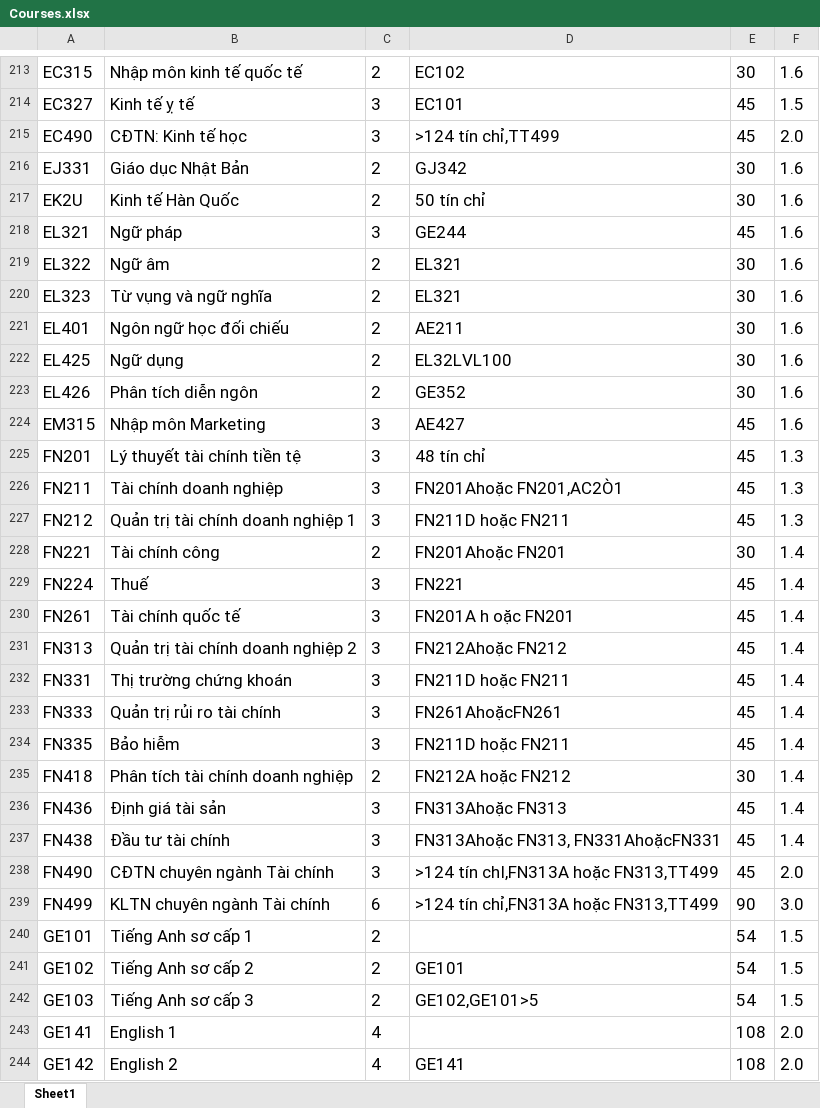
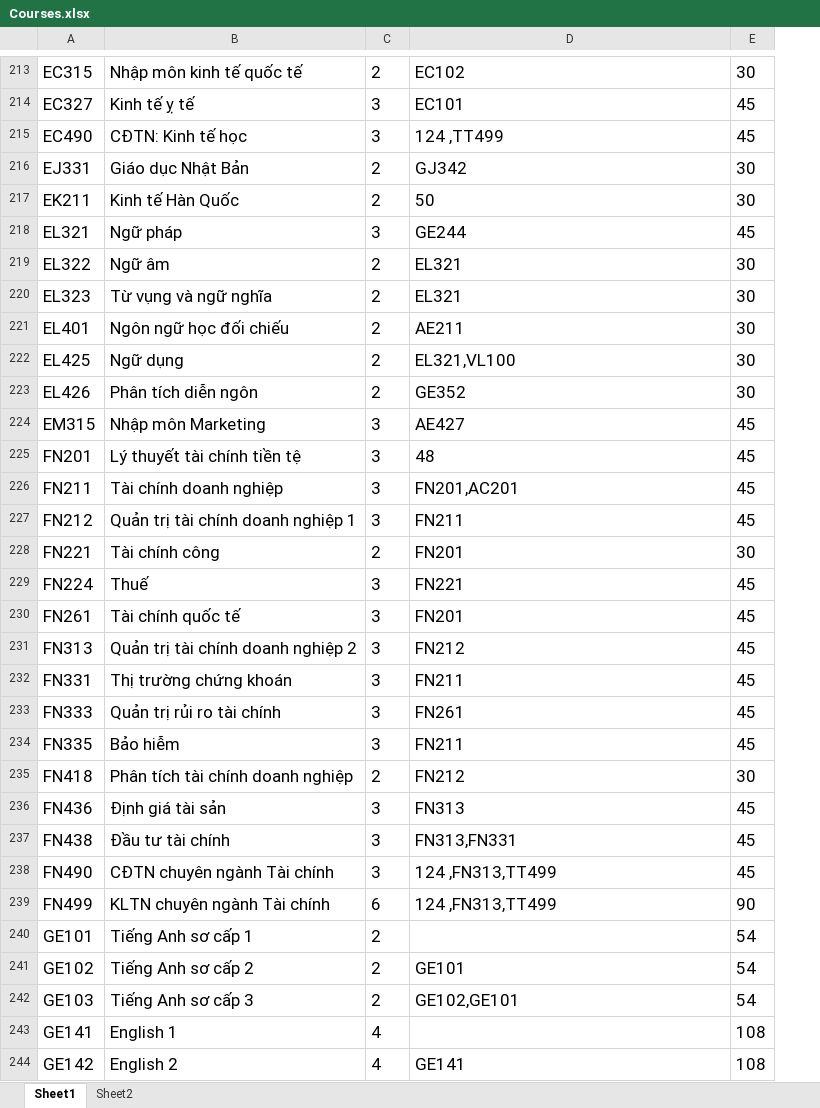
Before and after one commit to bomcon123456/TLU_Project_ScheduleManager, an Excel workbook: data/Datasheets/Excel/Courses.xlsx, sheet Sheet1, drawn as a sheet; only a part is shown, gaps mark what is left out; values as stored, in another font and other column widths than the file's, no borders; removed rows and columns are numbered as before the commit, all else as after; the diff covers the shown part only; the diff names each change by its address in the sheet, - before the commit and + after, or states it on an @@ line.

```diff
--- a/data/Datasheets/Excel/Courses.xlsx (sheet Sheet1)
+++ b/data/Datasheets/Excel/Courses.xlsx (sheet Sheet1)
+sheet tab: Sheet2
-column F, rows 213-244: 1.6 | 1.5 | 2.0 | 1.6 | 1.6 | 1.6 | 1.6 | 1.6 | 1.6 | 1.6 | 1.6 | 1.6 | 1.3 | 1.3 | 1.3 | 1.4 | 1.4 | 1.4 | 1.4 | 1.4 | 1.4 | 1.4 | 1.4 | 1.4 | 1.4 | 2.0 | 3.0 | 1.5 | 1.5 | 1.5 | 2.0 | 2.0
-D215: >124 tín chỉ,TT499
+D215: 124 ,TT499
-A217: EK2U
+A217: EK211
-D217: 50 tín chỉ
+D217: 50
-D222: EL32LVL100
+D222: EL321,VL100
-D225: 48 tín chỉ
+D225: 48
-D226: FN201Ahoặc FN201,AC2Ò1
+D226: FN201,AC201
-D227: FN211D hoặc FN211
+D227: FN211
-D228: FN201Ahoặc FN201
+D228: FN201
-D230: FN201A h oặc FN201
+D230: FN201
-D231: FN212Ahoặc FN212
+D231: FN212
-D232: FN211D hoặc FN211
+D232: FN211
-D233: FN261AhoặcFN261
+D233: FN261
-D234: FN211D hoặc FN211
+D234: FN211
-D235: FN212A hoặc FN212
+D235: FN212
-D236: FN313Ahoặc FN313
+D236: FN313
-D237: FN313Ahoặc FN313, FN331AhoặcFN331
+D237: FN313,FN331
-D238: >124 tín chI,FN313A hoặc FN313,TT499
+D238: 124 ,FN313,TT499
-D239: >124 tín chỉ,FN313A hoặc FN313,TT499
+D239: 124 ,FN313,TT499
-D242: GE102,GE101>5
+D242: GE102,GE101
```
Also changed, not shown: 1 added row, 1 removed row, 239 edited cells and cell formats elsewhere in this sheet, 2 other files.
